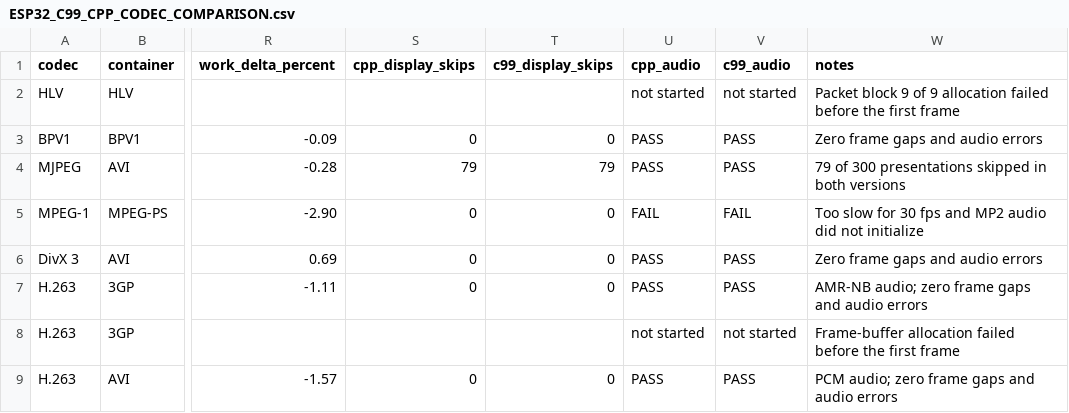
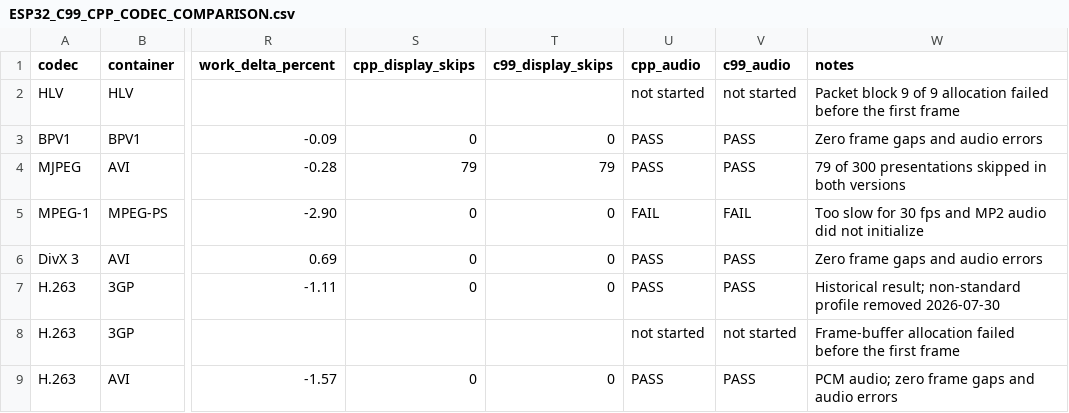
Before and after one commit to Witali/HLV-codec, a CSV file: docs/ESP32_C99_CPP_CODEC_COMPARISON.csv, drawn as a sheet; only a part is shown, gaps mark what is left out; the diff names each change by its address in the sheet, - before the commit and + after, or states it on an @@ line.

```diff
--- a/docs/ESP32_C99_CPP_CODEC_COMPARISON.csv
+++ b/docs/ESP32_C99_CPP_CODEC_COMPARISON.csv
-W7 (notes): AMR-NB audio; zero frame gaps and audio errors
+W7 (notes): Historical result; non-standard profile removed 2026-07-30
```
Also changed, not shown: 13 other files.
